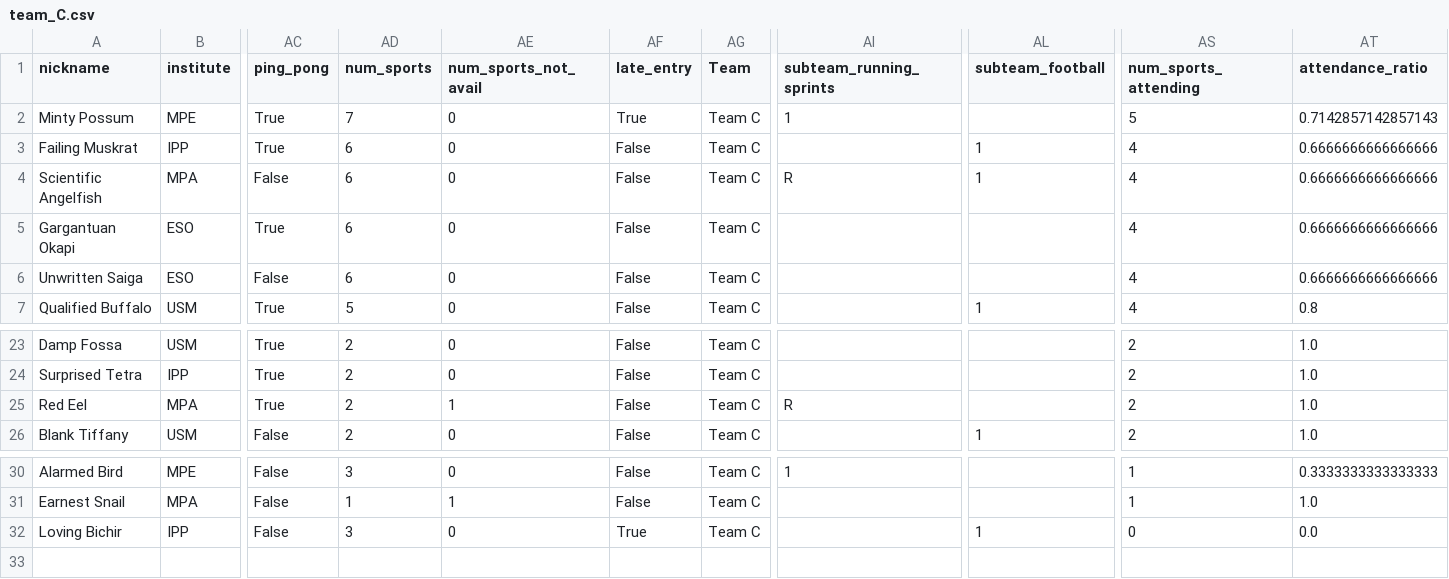
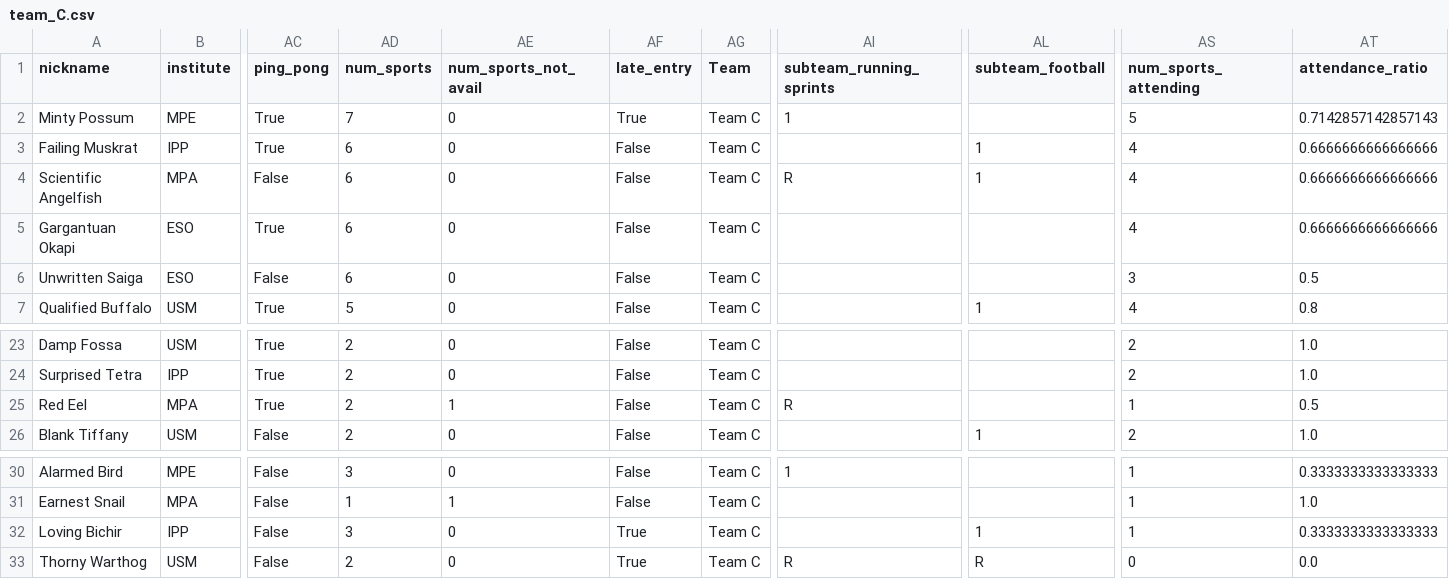
Before and after one commit to FBalzerMPE/imprs_sports_week, a CSV file: data/teams/team_C.csv, drawn as a sheet; only a part is shown, gaps mark what is left out; rows hold the shown columns only; the diff names each change by its address in the sheet, - before the commit and + after, or states it on an @@ line.

```diff
--- a/data/teams/team_C.csv
+++ b/data/teams/team_C.csv
-AS6 (num_sports_attending): 4
+AS6 (num_sports_attending): 3
-AT6 (attendance_ratio): 0.6666666666666666
+AT6 (attendance_ratio): 0.5
-AS25 (num_sports_attending): 2
+AS25 (num_sports_attending): 1
-AT25 (attendance_ratio): 1.0
+AT25 (attendance_ratio): 0.5
-AS32 (num_sports_attending): 0
+AS32 (num_sports_attending): 1
-AT32 (attendance_ratio): 0.0
+AT32 (attendance_ratio): 0.3333333333333333
+row 33: Thorny Warthog | USM | False | 2 | 0 | True | Team C | R | R | 0 | 0.0
```
Also changed, not shown: data/sanitized_responses.csv, data/teams/team_B.csv, 2 other files.
